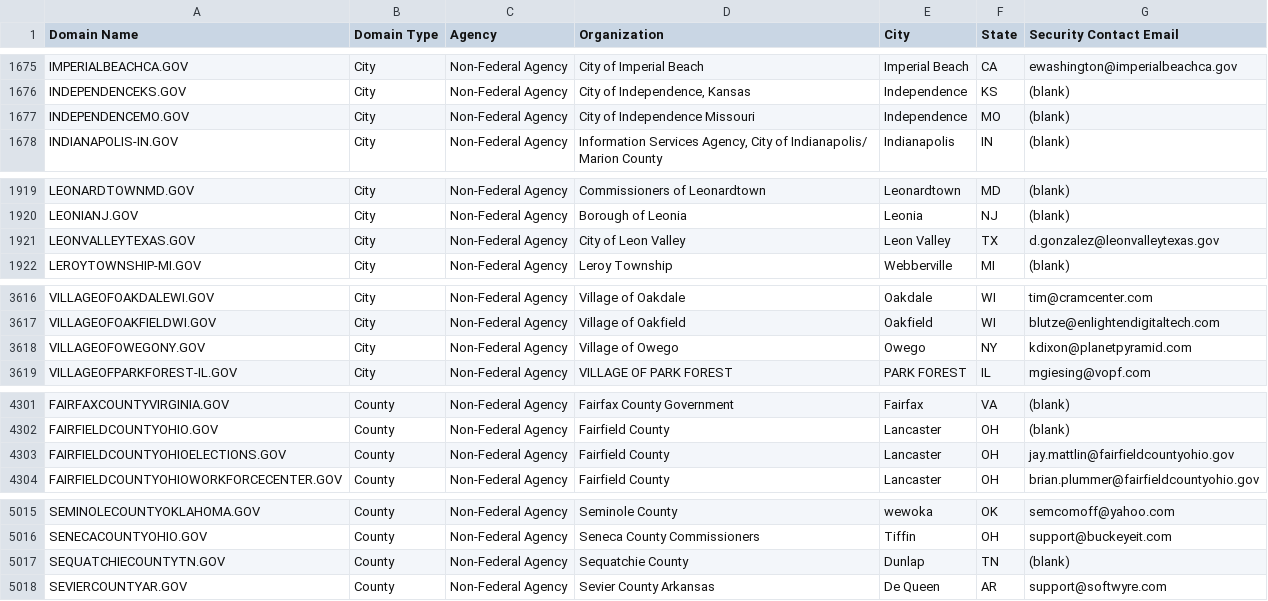
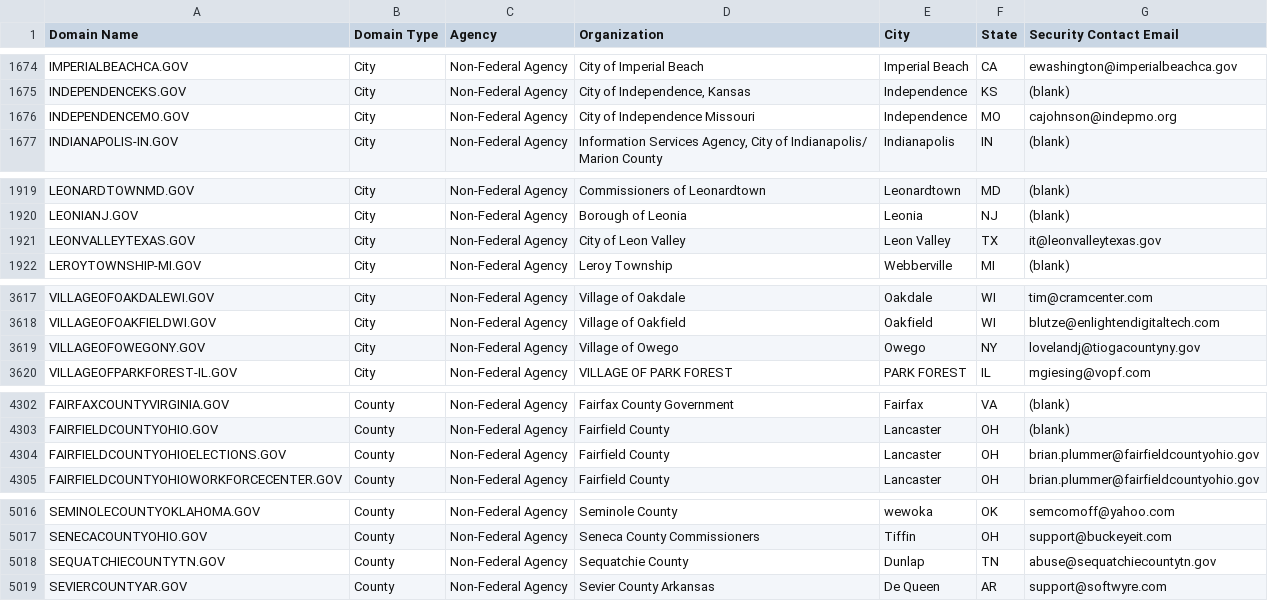
Before and after one commit to cisagov/dotgov-data, a CSV file: current-full.csv, drawn as a sheet; only a part is shown, gaps mark what is left out; the diff covers the shown part only.

```diff
--- a/current-full.csv
+++ b/current-full.csv
@@ -1676,3 +1675,3 @@ IMPERIALBEACHCA.GOV,City,Non-Federal Agency,City of Imperial Beach,Imperial Beac
 INDEPENDENCEKS.GOV,City,Non-Federal Agency,"City of Independence, Kansas",Independence,KS,(blank)
-INDEPENDENCEMO.GOV,City,Non-Federal Agency,City of Independence Missouri,Independence,MO,(blank)
+INDEPENDENCEMO.GOV,City,Non-Federal Agency,City of Independence Missouri,Independence,MO,cajohnson@indepmo.org
 INDIANAPOLIS-IN.GOV,City,Non-Federal Agency,"Information Services Agency, City of Indianapolis/ Marion County",Indianapolis,IN,(blank)
@@ -1920,3 +1920,3 @@ LEONARDTOWNMD.GOV,City,Non-Federal Agency,Commissioners of Leonardtown,Leonardto
 LEONIANJ.GOV,City,Non-Federal Agency,Borough of Leonia,Leonia,NJ,(blank)
-LEONVALLEYTEXAS.GOV,City,Non-Federal Agency,City of Leon Valley,Leon Valley,TX,d.gonzalez@leonvalleytexas.gov
+LEONVALLEYTEXAS.GOV,City,Non-Federal Agency,City of Leon Valley,Leon Valley,TX,it@leonvalleytexas.gov
 LEROYTOWNSHIP-MI.GOV,City,Non-Federal Agency,Leroy Township,Webberville,MI,(blank)
@@ -3617,3 +3618,3 @@ VILLAGEOFOAKDALEWI.GOV,City,Non-Federal Agency,Village of Oakdale,Oakdale,WI,tim
 VILLAGEOFOAKFIELDWI.GOV,City,Non-Federal Agency,Village of Oakfield,Oakfield,WI,blutze@enlightendigitaltech.com
-VILLAGEOFOWEGONY.GOV,City,Non-Federal Agency,Village of Owego,Owego,NY,kdixon@planetpyramid.com
+VILLAGEOFOWEGONY.GOV,City,Non-Federal Agency,Village of Owego,Owego,NY,lovelandj@tiogacountyny.gov
 VILLAGEOFPARKFOREST-IL.GOV,City,Non-Federal Agency,VILLAGE OF PARK FOREST,PARK FOREST,IL,mgiesing@vopf.com
@@ -4302,3 +4303,3 @@ FAIRFAXCOUNTYVIRGINIA.GOV,County,Non-Federal Agency,Fairfax County Government,Fa
 FAIRFIELDCOUNTYOHIO.GOV,County,Non-Federal Agency,Fairfield County,Lancaster,OH,(blank)
-FAIRFIELDCOUNTYOHIOELECTIONS.GOV,County,Non-Federal Agency,Fairfield County,Lancaster,OH,jay.mattlin@fairfieldcountyohio.gov
+FAIRFIELDCOUNTYOHIOELECTIONS.GOV,County,Non-Federal Agency,Fairfield County,Lancaster,OH,brian.plummer@fairfieldcountyohio.gov
 FAIRFIELDCOUNTYOHIOWORKFORCECENTER.GOV,County,Non-Federal Agency,Fairfield County,Lancaster,OH,brian.plummer@fairfieldcountyohio.gov
@@ -5016,3 +5017,3 @@ SEMINOLECOUNTYOKLAHOMA.GOV,County,Non-Federal Agency,Seminole County,wewoka,OK,s
 SENECACOUNTYOHIO.GOV,County,Non-Federal Agency,Seneca County Commissioners,Tiffin,OH,support@buckeyeit.com
-SEQUATCHIECOUNTYTN.GOV,County,Non-Federal Agency,Sequatchie County,Dunlap,TN,(blank)
+SEQUATCHIECOUNTYTN.GOV,County,Non-Federal Agency,Sequatchie County,Dunlap,TN,abuse@sequatchiecountytn.gov
 SEVIERCOUNTYAR.GOV,County,Non-Federal Agency,Sevier County Arkansas,De Queen,AR,support@softwyre.com
```
Also changed, not shown: 2 added rows, 1 removed row and 6 edited cells elsewhere in this file, current-federal.csv.
